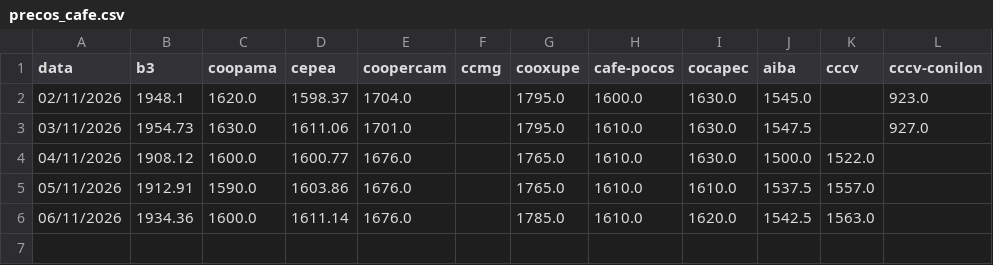
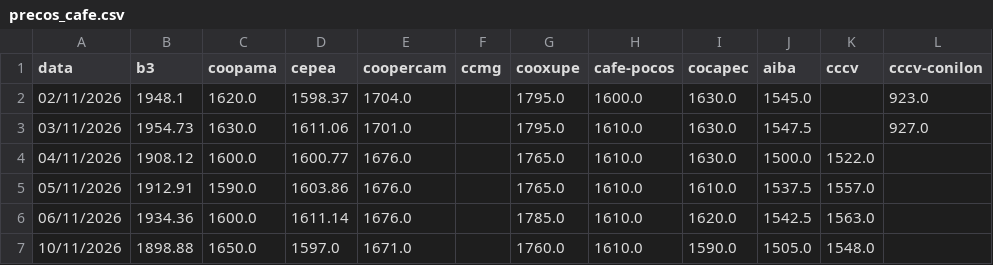
Before and after one commit to AryaneMachado/Cotacao_Cafe, a CSV file: precos_cafe.csv, drawn as a sheet; the diff names each change by its address in the sheet, - before the commit and + after, or states it on an @@ line.

```diff
--- a/precos_cafe.csv
+++ b/precos_cafe.csv
+row 7: 10/11/2026 | 1898.88 | 1650.0 | 1597.0 | 1671.0 |  | 1760.0 | 1610.0 | 1590.0 | 1505.0 | 1548.0
```
Also changed, not shown: 2 other files.
